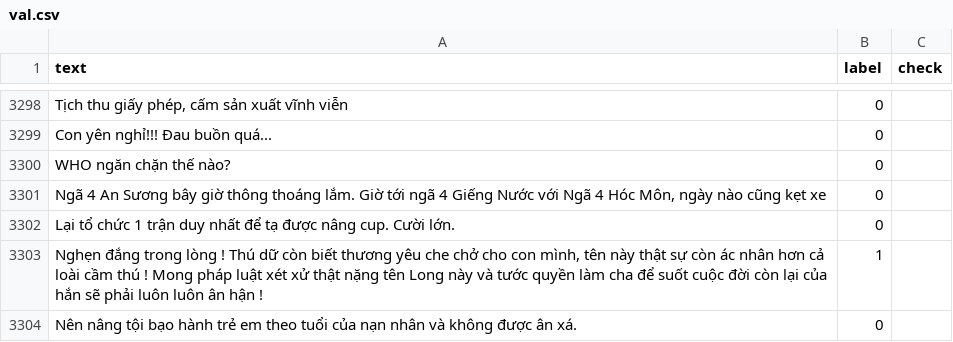
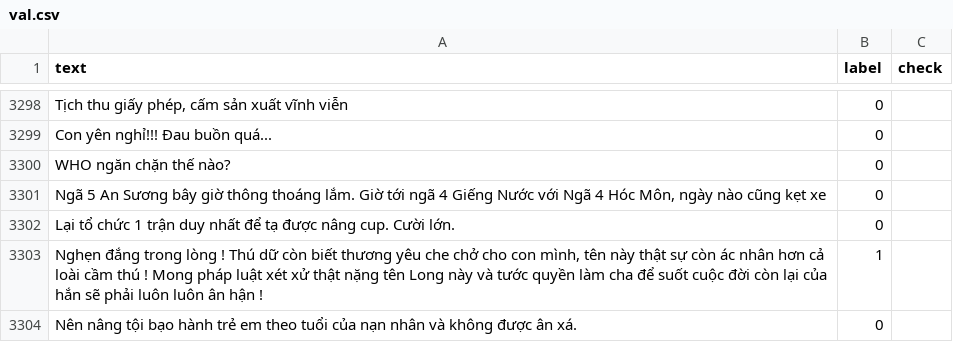
Before and after one commit to hawkin-dono/BTL-DL-Models-for-Toxic-and-Reactionary-Vietnamese-Content-Detection-on-Facebook, a CSV file: data/val.csv, drawn as a sheet; only a part is shown, gaps mark what is left out.

```diff
--- a/data/val.csv
+++ b/data/val.csv
@@ -3311,3 +3311,3 @@ Con yên nghỉ!!! Đau buồn quá...,0,
 WHO ngăn chặn thế nào?,0,
-"Ngã 4 An Sương bây giờ thông thoáng lắm. Giờ tới ngã 4 Giếng Nước với Ngã 4 Hóc Môn, ngày nào cũng kẹt xe",0,
+"Ngã 5 An Sương bây giờ thông thoáng lắm. Giờ tới ngã 4 Giếng Nước với Ngã 4 Hóc Môn, ngày nào cũng kẹt xe",0,
 Lại tổ chức 1 trận duy nhất để tạ được nâng cup. Cười lớn.,0,
```
Also changed, not shown: data/test.csv.
